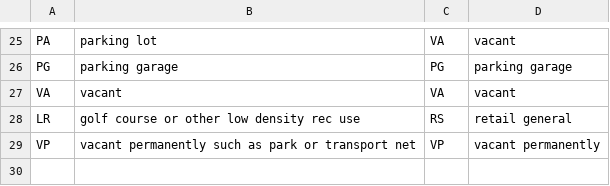
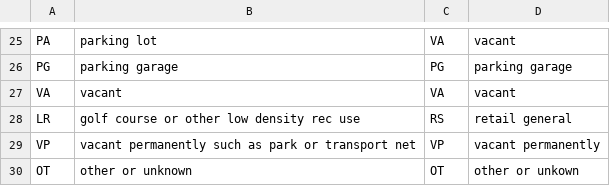
Before and after one commit to mkreilly/mapcraft_eg, a CSV file: incoming/dv_buildings_det_type_lu.csv, drawn as a sheet; only a part is shown, gaps mark what is left out.

Commit message:
Update dv_buildings_det_type_lu.csv

```diff
--- a/incoming/dv_buildings_det_type_lu.csv
+++ b/incoming/dv_buildings_det_type_lu.csv
@@ -29 +29,2 @@ LR, golf course or other low density rec use, RS, retail general
 VP, vacant permanently such as park or transport net, VP, vacant permanently
+OT, other or unknown, OT, other or unkown
```
